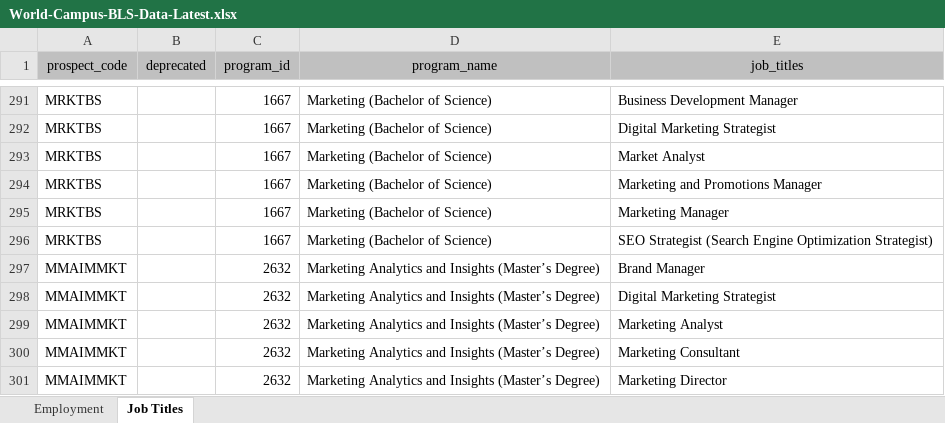
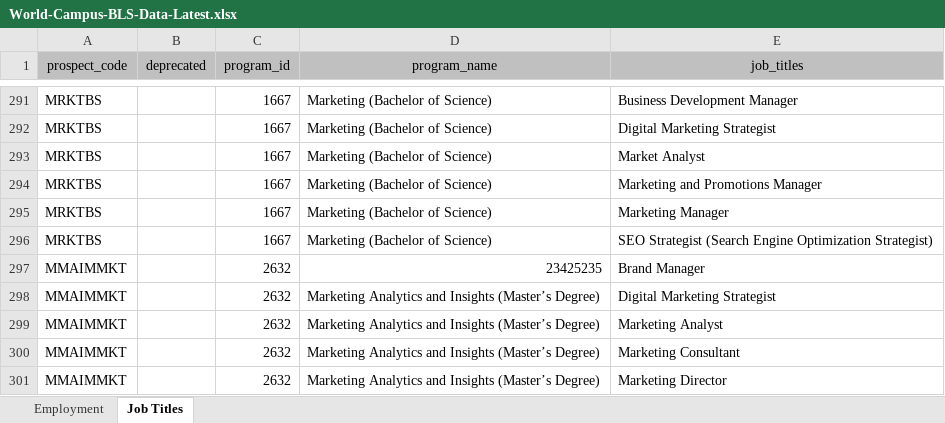
Before and after one commit to psu-online-education/bls-data-conversion, an Excel workbook: docs/bls-data/World-Campus-BLS-Data-Latest.xlsx, sheet Job Titles, drawn as a sheet; only a part is shown, gaps mark what is left out; values as stored, in another font and other column widths than the file's, no borders; the diff names each change by its address in the sheet, - before the commit and + after, or states it on an @@ line.

```diff
--- a/docs/bls-data/World-Campus-BLS-Data-Latest.xlsx (sheet Job Titles)
+++ b/docs/bls-data/World-Campus-BLS-Data-Latest.xlsx (sheet Job Titles)
-D297 (program_name): Marketing Analytics and Insights (Master’s Degree)
+D297 (program_name): 23425235
```
Also changed, not shown: sheet Employment.
